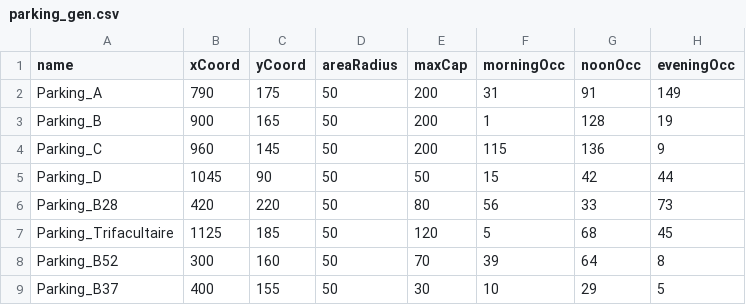
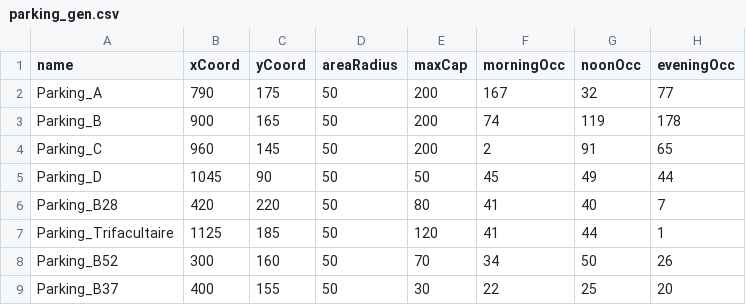
Before and after one commit to max93der/hackathon, a CSV file: parking_gen.csv, drawn as a sheet.

```diff
--- a/parking_gen.csv
+++ b/parking_gen.csv
@@ -1,9 +1,9 @@
 name,xCoord,yCoord,areaRadius,maxCap,morningOcc,noonOcc,eveningOcc
-Parking_A,790,175,50,200,31,91,149
-Parking_B,900,165,50,200,1,128,19
-Parking_C,960,145,50,200,115,136,9
-Parking_D,1045,90,50,50,15,42,44
-Parking_B28,420,220,50,80,56,33,73
-Parking_Trifacultaire,1125,185,50,120,5,68,45
-Parking_B52,300,160,50,70,39,64,8
-Parking_B37,400,155,50,30,10,29,5
+Parking_A,790,175,50,200,167,32,77
+Parking_B,900,165,50,200,74,119,178
+Parking_C,960,145,50,200,2,91,65
+Parking_D,1045,90,50,50,45,49,44
+Parking_B28,420,220,50,80,41,40,7
+Parking_Trifacultaire,1125,185,50,120,41,44,1
+Parking_B52,300,160,50,70,34,50,26
+Parking_B37,400,155,50,30,22,25,20
```
Also changed, not shown: 2 other files.
